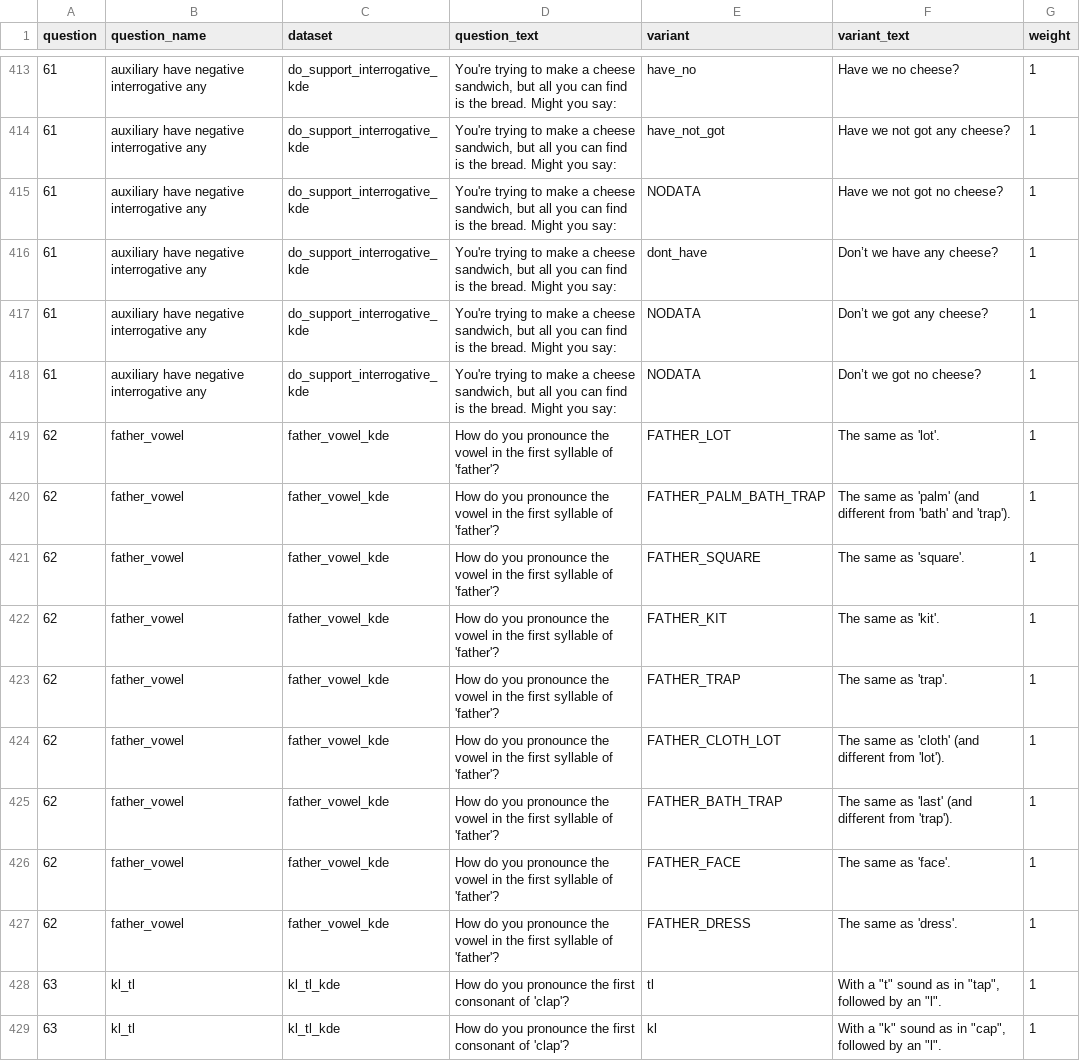
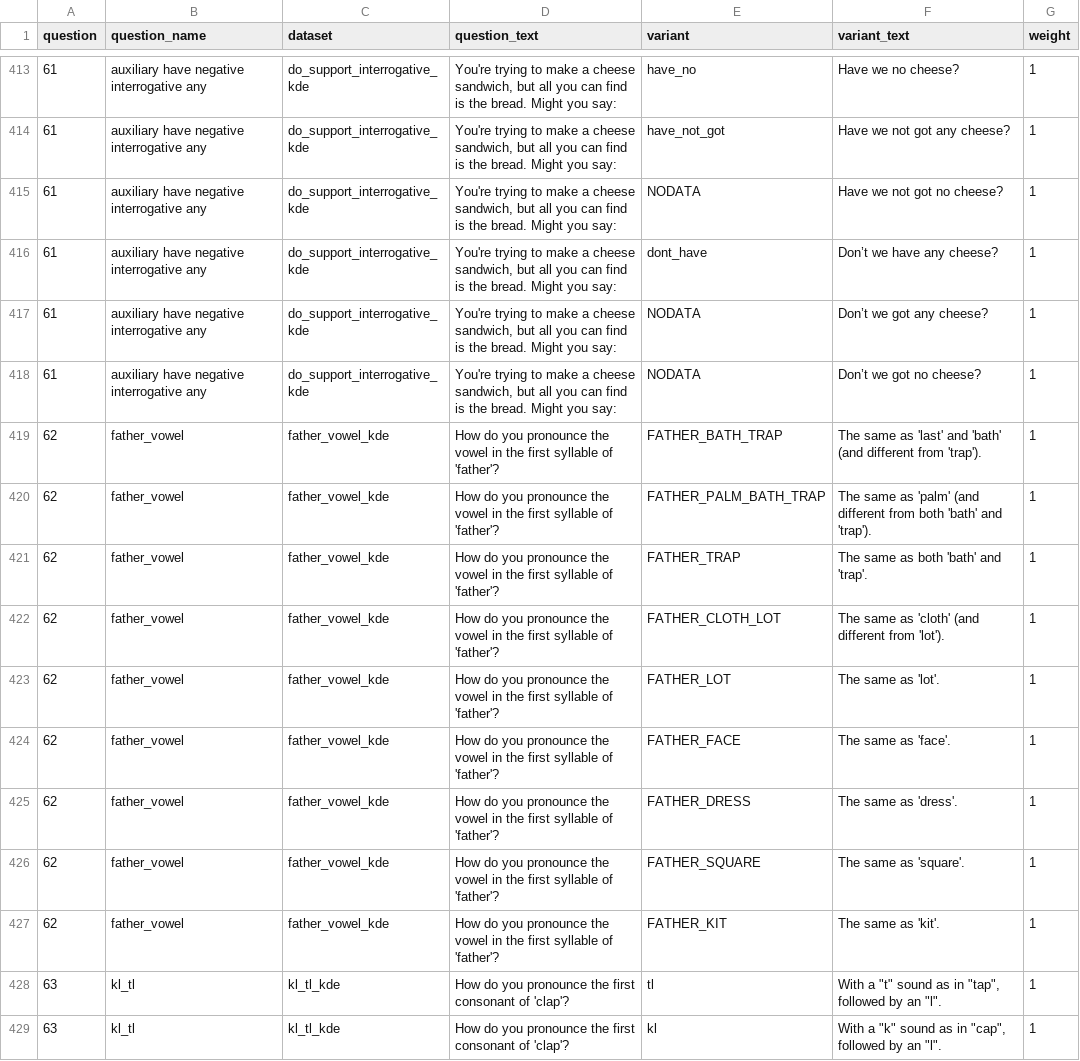
Before and after one commit to deepthigopal/public_datasets, a CSV file: en/app/questionnaire/main_questions.csv, drawn as a sheet; only a part is shown, gaps mark what is left out.

```diff
--- a/en/app/questionnaire/main_questions.csv
+++ b/en/app/questionnaire/main_questions.csv
@@ -418,11 +418,11 @@ question,question_name,dataset,question_text,variant,variant_text,weight
 61,auxiliary have negative interrogative any,do_support_interrogative_kde,"You're trying to make a cheese sandwich, but all you can find is the bread. Might you say:",NODATA,Don’t we got no cheese?,1
+62,father_vowel,father_vowel_kde,How do you pronounce the vowel in the first syllable of 'father'?,FATHER_BATH_TRAP,The same as 'last' and 'bath' (and different from 'trap'). ,1
+62,father_vowel,father_vowel_kde,How do you pronounce the vowel in the first syllable of 'father'?,FATHER_PALM_BATH_TRAP,The same as 'palm' (and different from both 'bath' and 'trap').   ,1
+62,father_vowel,father_vowel_kde,How do you pronounce the vowel in the first syllable of 'father'?,FATHER_TRAP,The same as both 'bath' and 'trap'. ,1
+62,father_vowel,father_vowel_kde,How do you pronounce the vowel in the first syllable of 'father'?,FATHER_CLOTH_LOT,The same as 'cloth' (and different from 'lot'). ,1
 62,father_vowel,father_vowel_kde,How do you pronounce the vowel in the first syllable of 'father'?,FATHER_LOT,The same as 'lot'. ,1
-62,father_vowel,father_vowel_kde,How do you pronounce the vowel in the first syllable of 'father'?,FATHER_PALM_BATH_TRAP,The same as 'palm' (and different from 'bath' and 'trap').  ,1
+62,father_vowel,father_vowel_kde,How do you pronounce the vowel in the first syllable of 'father'?,FATHER_FACE,The same as 'face'. ,1
+62,father_vowel,father_vowel_kde,How do you pronounce the vowel in the first syllable of 'father'?,FATHER_DRESS,The same as 'dress'. ,1
 62,father_vowel,father_vowel_kde,How do you pronounce the vowel in the first syllable of 'father'?,FATHER_SQUARE,The same as 'square'. ,1
 62,father_vowel,father_vowel_kde,How do you pronounce the vowel in the first syllable of 'father'?,FATHER_KIT,The same as 'kit'. ,1
-62,father_vowel,father_vowel_kde,How do you pronounce the vowel in the first syllable of 'father'?,FATHER_TRAP,The same as 'trap'. ,1
-62,father_vowel,father_vowel_kde,How do you pronounce the vowel in the first syllable of 'father'?,FATHER_CLOTH_LOT,The same as 'cloth' (and different from 'lot'). ,1
-62,father_vowel,father_vowel_kde,How do you pronounce the vowel in the first syllable of 'father'?,FATHER_BATH_TRAP,The same as 'last' (and different from 'trap'). ,1
-62,father_vowel,father_vowel_kde,How do you pronounce the vowel in the first syllable of 'father'?,FATHER_FACE,The same as 'face'. ,1
-62,father_vowel,father_vowel_kde,How do you pronounce the vowel in the first syllable of 'father'?,FATHER_DRESS,The same as 'dress'. ,1
 63,kl_tl,kl_tl_kde,How do you pronounce the first consonant of 'clap'?,tl,"With a ""t"" sound as in ""tap"", followed by an ""l"".",1
```
Also changed, not shown: 2 other files.
